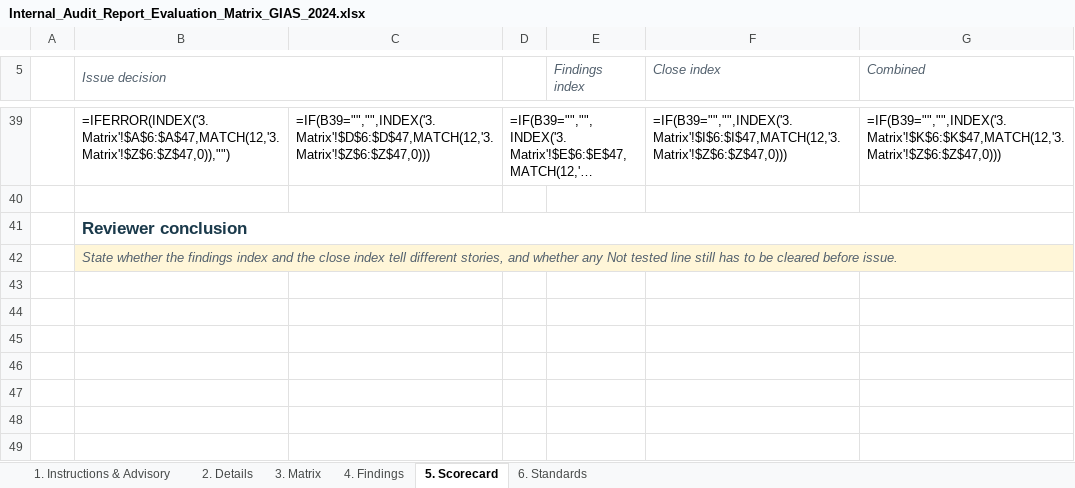
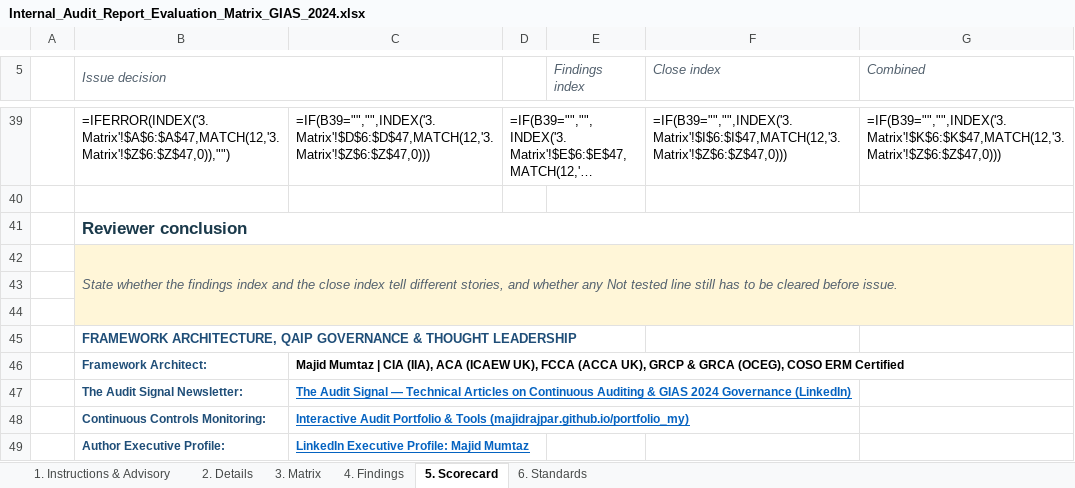
Before and after one commit to majidrajpar/portfolio_my, an Excel workbook: public/downloads/Internal_Audit_Report_Evaluation_Matrix_GIAS_2024.xlsx, sheet 5. Scorecard, drawn as a sheet; only a part is shown, gaps mark what is left out; long unchanged cells end in …; values as stored, in another font and other column widths than the file's, no borders; formulas without a stored value are shown as written; conditional formats not drawn; the diff names each change by its address in the sheet, - before the commit and + after, or states it on an @@ line.

```diff
--- a/public/downloads/Internal_Audit_Report_Evaluation_Matrix_GIAS_2024.xlsx (sheet 5. Scorecard)
+++ b/public/downloads/Internal_Audit_Report_Evaluation_Matrix_GIAS_2024.xlsx (sheet 5. Scorecard)
+row 43: (empty)
+row 44: (empty)
+row 45:  | FRAMEWORK ARCHITECTURE, QAIP GOVERNANCE & THOUGHT LEADERSHIP
+row 46:  | Framework Architect: | Majid Mumtaz | CIA (IIA), ACA (ICAEW UK), FCCA (ACCA UK), GRCP & GRCA (OCEG), COSO ERM Certified
+row 47:  | The Audit Signal Newsletter: | The Audit Signal — Technical Articles on Continuous Auditing & GIAS 2024 Governance (LinkedIn)
+row 48:  | Continuous Controls Monitoring: | Interactive Audit Portfolio & Tools (majidrajpar.github.io/portfolio_my)
+row 49:  | Author Executive Profile: | LinkedIn Executive Profile: Majid Mumtaz
```
Also changed, not shown: sheet 1. Instructions & Advisory, public/downloads/Auditor_Anomaly_Testing_Template.xlsx, public/downloads/POS_Cashier_Till_Fraud_Detector.xlsx, 6 other files.
